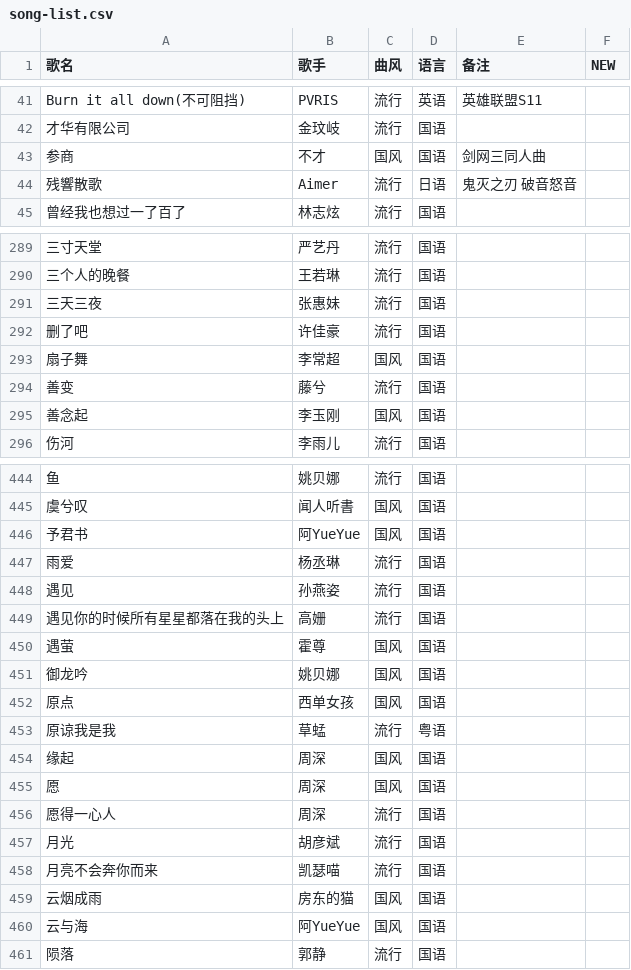
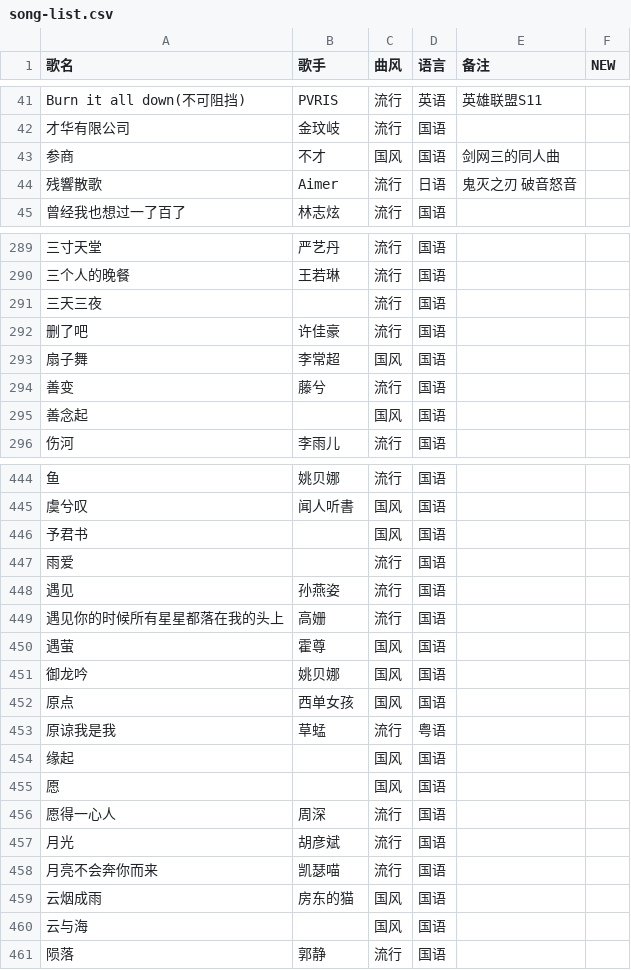
Before and after one commit to Tdndoki/Tdndoki.github.io, a CSV file: song-list.csv, drawn as a sheet; only a part is shown, gaps mark what is left out; the diff covers the shown part only; the diff names each change by its address in the sheet, - before the commit and + after, or states it on an @@ line.

```diff
--- a/song-list.csv
+++ b/song-list.csv
-E43 (备注): 剑网三同人曲
+E43 (备注): 剑网三的同人曲
-B291 (歌手): 张惠妹
+B291 (歌手): (empty)
-B295 (歌手): 李玉刚
+B295 (歌手): (empty)
-B446 (歌手): 阿YueYue
+B446 (歌手): (empty)
-B447 (歌手): 杨丞琳
+B447 (歌手): (empty)
-B454:B455 (歌手): 周深
+B454:B455 (歌手): (empty)
-B460 (歌手): 阿YueYue
+B460 (歌手): (empty)
```
Also changed, not shown: 28 edited cells elsewhere in this file, 2 other files.
